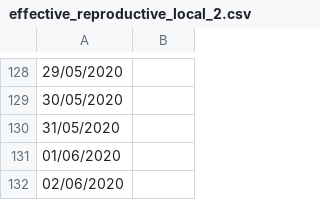
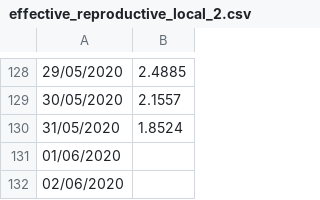
Before and after one commit to ww123w/PwC-stem-team-headache-, a CSV file: Data/effective_reproductive_local_2.csv, drawn as a sheet; only a part is shown, gaps mark what is left out; the diff covers the shown part only.

```diff
--- a/Data/effective_reproductive_local_2.csv
+++ b/Data/effective_reproductive_local_2.csv
@@ -128,4 +128,4 @@
-29/05/2020,
-30/05/2020,
-31/05/2020,
+29/05/2020,2.4885
+30/05/2020,2.1557
+31/05/2020,1.8524
 01/06/2020,
```
Also changed, not shown: 28 edited cells elsewhere in this file.
